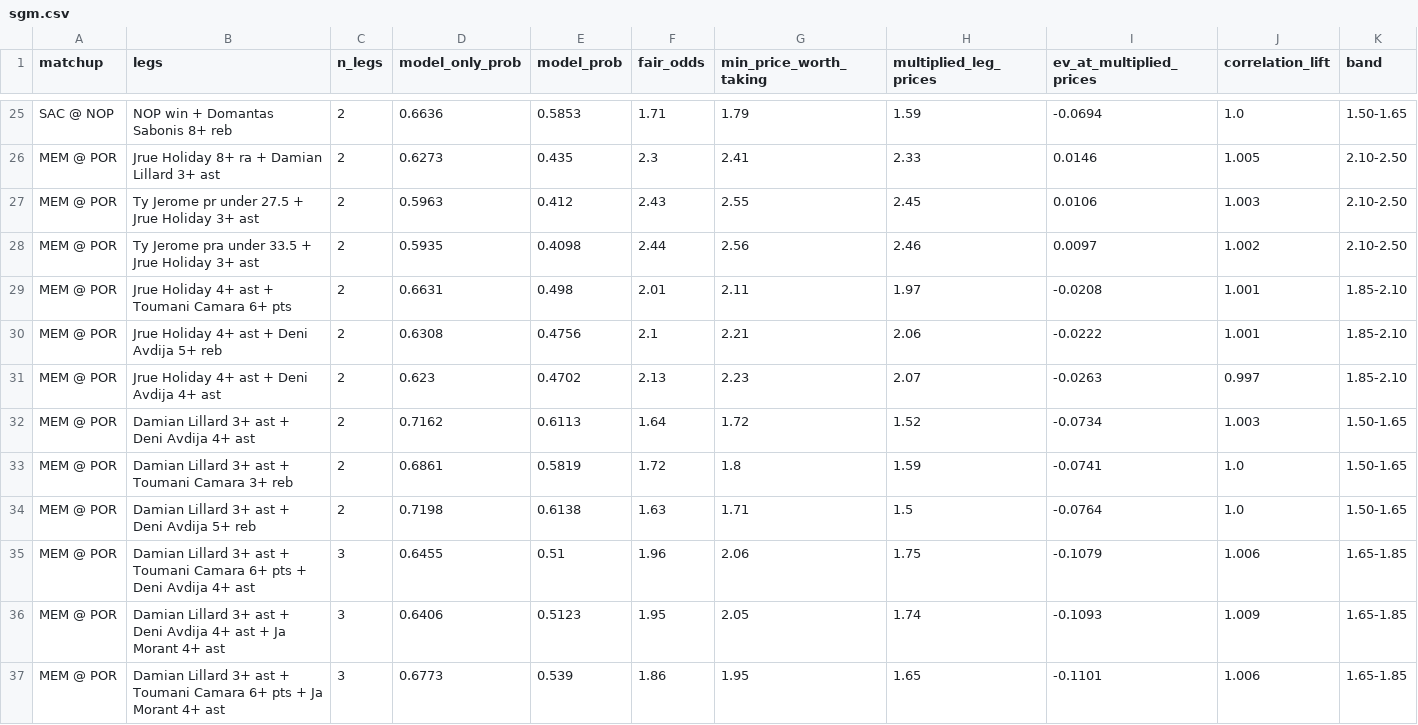
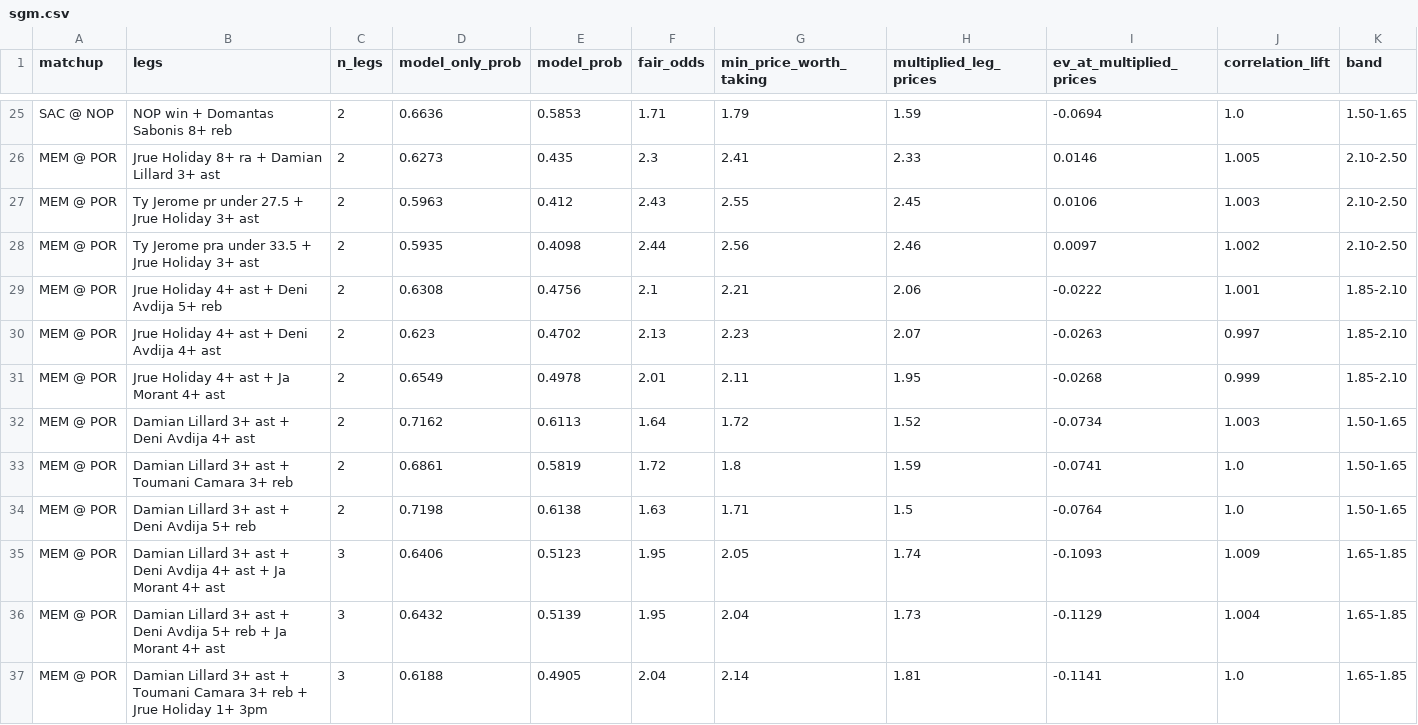
Before and after one commit to shreyaslamba2004-svg/NBA, a CSV file: output/2026-10-29/sgm.csv, drawn as a sheet; only a part is shown, gaps mark what is left out.

```diff
--- a/output/2026-10-29/sgm.csv
+++ b/output/2026-10-29/sgm.csv
@@ -28,5 +28,5 @@ MEM @ POR,Ty Jerome pr under 27.5 + Jrue Holiday 3+ ast,2,0.5963,0.412,2.43,2.55
 MEM @ POR,Ty Jerome pra under 33.5 + Jrue Holiday 3+ ast,2,0.5935,0.4098,2.44,2.56,2.46,0.0097,1.002,2.10-2.50
-MEM @ POR,Jrue Holiday 4+ ast + Toumani Camara 6+ pts,2,0.6631,0.498,2.01,2.11,1.97,-0.0208,1.001,1.85-2.10
 MEM @ POR,Jrue Holiday 4+ ast + Deni Avdija 5+ reb,2,0.6308,0.4756,2.1,2.21,2.06,-0.0222,1.001,1.85-2.10
 MEM @ POR,Jrue Holiday 4+ ast + Deni Avdija 4+ ast,2,0.623,0.4702,2.13,2.23,2.07,-0.0263,0.997,1.85-2.10
+MEM @ POR,Jrue Holiday 4+ ast + Ja Morant 4+ ast,2,0.6549,0.4978,2.01,2.11,1.95,-0.0268,0.999,1.85-2.10
 MEM @ POR,Damian Lillard 3+ ast + Deni Avdija 4+ ast,2,0.7162,0.6113,1.64,1.72,1.52,-0.0734,1.003,1.50-1.65
@@ -34,4 +34,4 @@ MEM @ POR,Damian Lillard 3+ ast + Toumani Camara 3+ reb,2,0.6861,0.5819,1.72,1.8
 MEM @ POR,Damian Lillard 3+ ast + Deni Avdija 5+ reb,2,0.7198,0.6138,1.63,1.71,1.5,-0.0764,1.0,1.50-1.65
-MEM @ POR,Damian Lillard 3+ ast + Toumani Camara 6+ pts + Deni Avdija 4+ ast,3,0.6455,0.51,1.96,2.06,1.75,-0.1079,1.006,1.65-1.85
 MEM @ POR,Damian Lillard 3+ ast + Deni Avdija 4+ ast + Ja Morant 4+ ast,3,0.6406,0.5123,1.95,2.05,1.74,-0.1093,1.009,1.65-1.85
-MEM @ POR,Damian Lillard 3+ ast + Toumani Camara 6+ pts + Ja Morant 4+ ast,3,0.6773,0.539,1.86,1.95,1.65,-0.1101,1.006,1.65-1.85
+MEM @ POR,Damian Lillard 3+ ast + Deni Avdija 5+ reb + Ja Morant 4+ ast,3,0.6432,0.5139,1.95,2.04,1.73,-0.1129,1.004,1.65-1.85
+MEM @ POR,Damian Lillard 3+ ast + Toumani Camara 3+ reb + Jrue Holiday 1+ 3pm,3,0.6188,0.4905,2.04,2.14,1.81,-0.1141,1.0,1.65-1.85
```
Also changed, not shown: output/2026-10-29/edges.csv, 4 other files.
